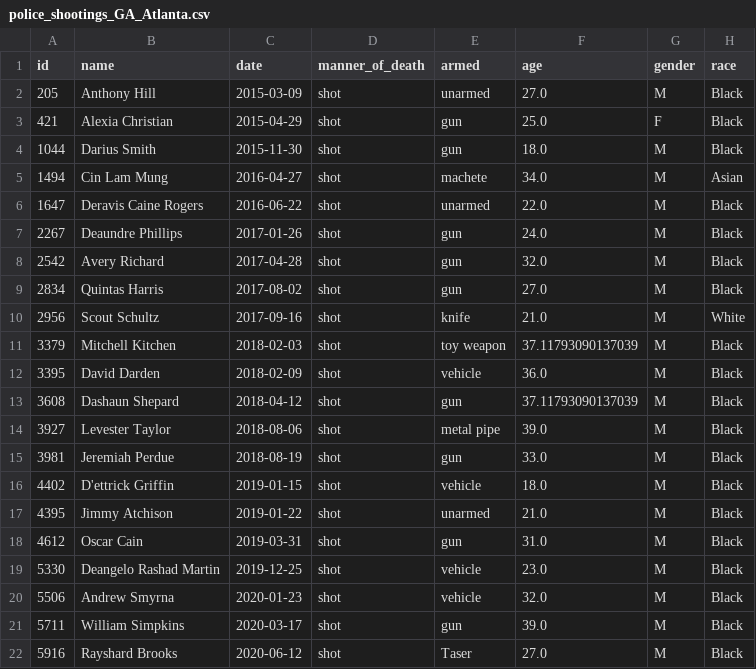
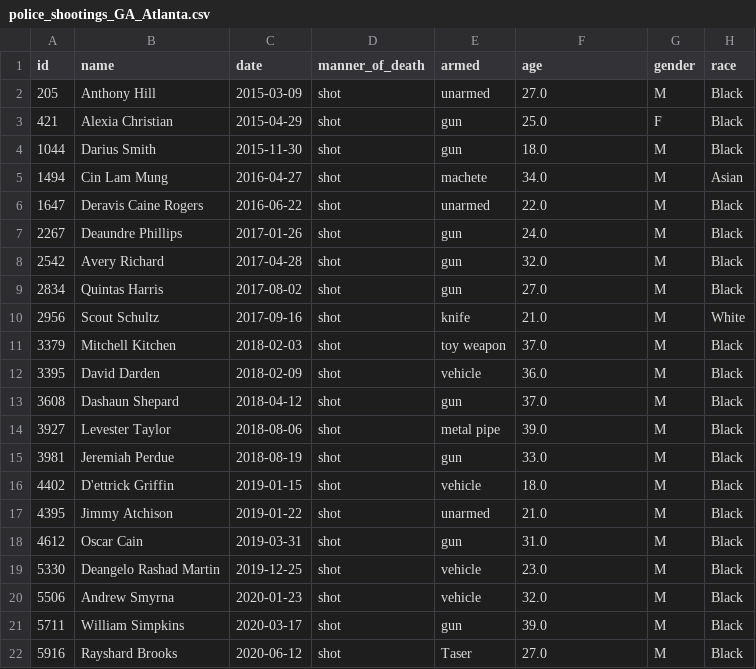
Before and after one commit to rmoesw01/Crime_Data_ATL_ETL, a CSV file: Data_Files/Shootings_Filtered/police_shootings_GA_Atlanta.csv, drawn as a sheet; only a part is shown; the diff names each change by its address in the sheet, - before the commit and + after, or states it on an @@ line.

```diff
--- a/Data_Files/Shootings_Filtered/police_shootings_GA_Atlanta.csv
+++ b/Data_Files/Shootings_Filtered/police_shootings_GA_Atlanta.csv
-F11 (age): 37.11793090137039
+F11 (age): 37.0
-F13 (age): 37.11793090137039
+F13 (age): 37.0
```
Also changed, not shown: Data_Files/Shootings_Filtered/police_shootings_GA.csv, 2 other files.
